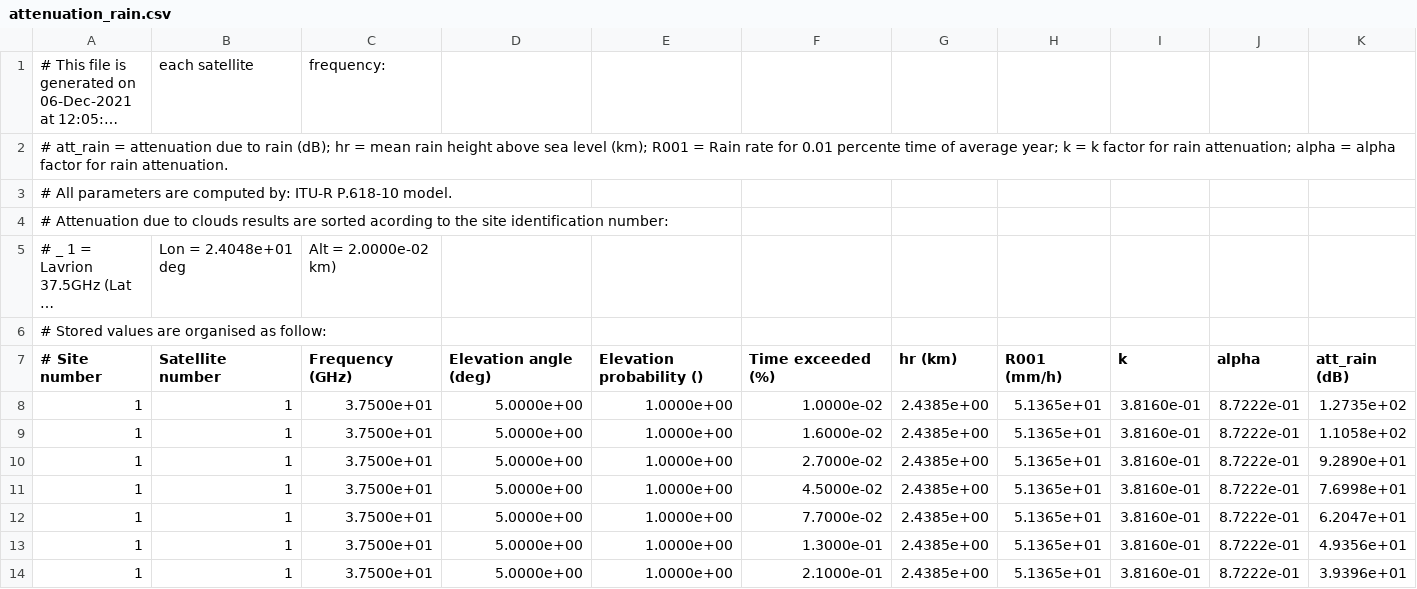
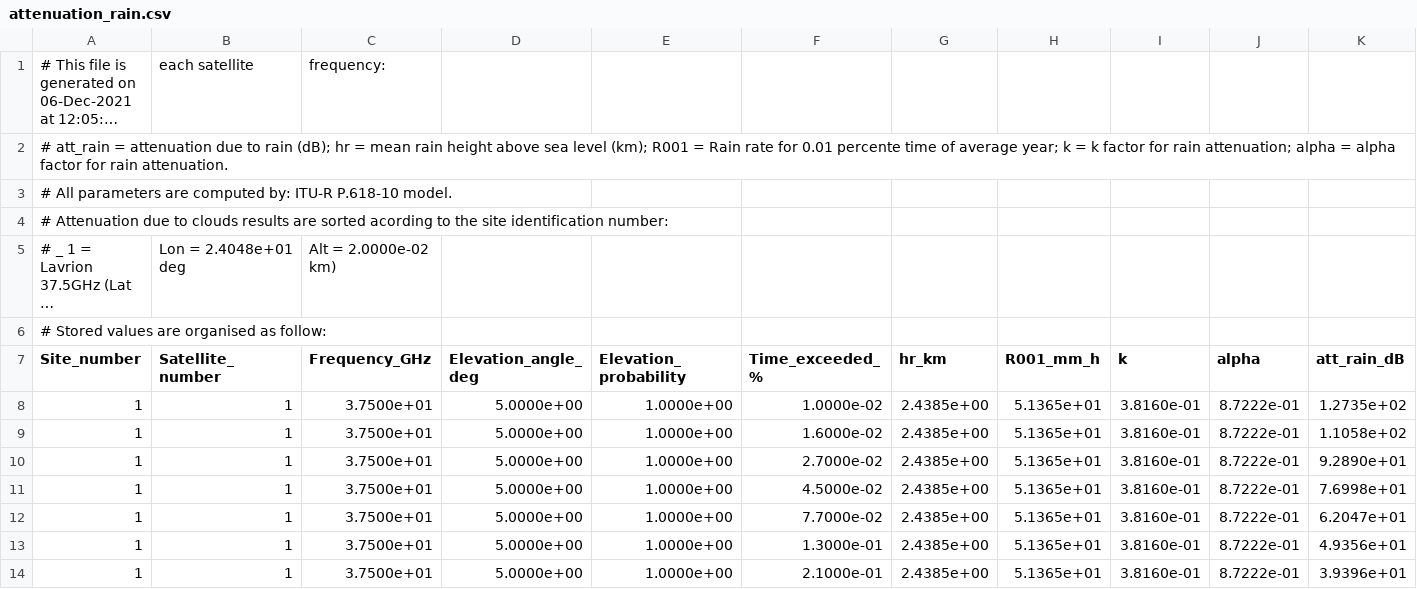
Before and after one commit to thetheos/propagation_project, a CSV file: data/Lavrion-37.5GHz-5-50/output/ascii/attenuation_rain.csv, drawn as a sheet; only a part is shown; long unchanged cells end in ….

Commit message:
add rain attenuation support

```diff
--- a/data/Lavrion-37.5GHz-5-50/output/ascii/attenuation_rain.csv
+++ b/data/Lavrion-37.5GHz-5-50/output/ascii/attenuation_rain.csv
@@ -6,3 +6,3 @@
 # Stored values are organised as follow:
-# Site number, Satellite number, Frequency (GHz), Elevation angle (deg), Elevation probability (), Time exceeded (%), hr (km), R001 (mm/h), k, alpha, att_rain (dB)
+Site_number,Satellite_number,Frequency_GHz,Elevation_angle_deg,Elevation_probability,Time_exceeded_%,hr_km,R001_mm_h,k,alpha,att_rain_dB
 1, 1, 3.7500e+01, 5.0000e+00, 1.0000e+00, 1.0000e-02, 2.4385e+00, 5.1365e+01, 3.8160e-01, 8.7222e-01, 1.2735e+02
```
Also changed, not shown: data/Lavrion-37.5GHz-55-89.9/output/ascii/attenuation_rain.csv, data/Lavrion-75-GHz-55-89.9/output/ascii/attenuation_rain.csv, 7 other files.
